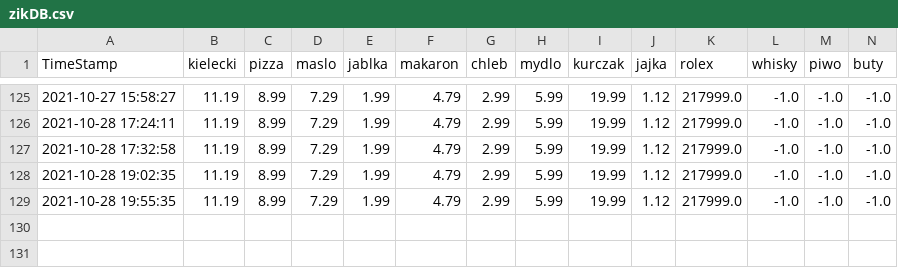
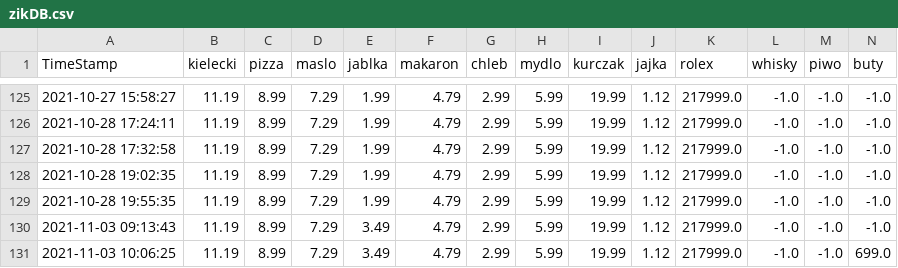
Before and after one commit to dyzydery/ZIK, a CSV file: zikDB.csv, drawn as a sheet; only a part is shown, gaps mark what is left out; rows hold the shown columns only; the diff names each change by its address in the sheet, - before the commit and + after, or states it on an @@ line.

Commit message:
buty

```diff
--- a/zikDB.csv
+++ b/zikDB.csv
+row 130: 2021-11-03 09:13:43 | 11.19 | 8.99 | 7.29 | 3.49 | 4.79 | 2.99 | 5.99 | 19.99 | 1.12 | 217999.0 | -1.0 | -1.0 | -1.0
+row 131: 2021-11-03 10:06:25 | 11.19 | 8.99 | 7.29 | 3.49 | 4.79 | 2.99 | 5.99 | 19.99 | 1.12 | 217999.0 | -1.0 | -1.0 | 699.0
```
Also changed, not shown: 30 other files.
